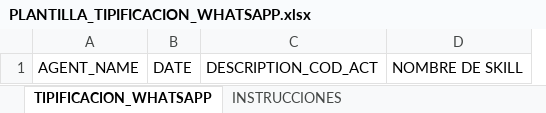
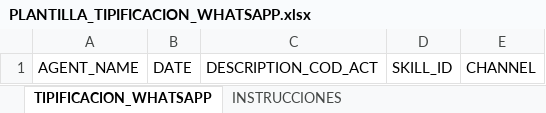
Before and after one commit to josedavidosorio2005/claude-dasborad-, an Excel workbook: server/plantillas/PLANTILLA_TIPIFICACION_WHATSAPP.xlsx, sheet TIPIFICACION_WHATSAPP, drawn as a sheet; values as stored, in another font and other column widths than the file's, no borders; removed rows and columns are numbered as before the commit, all else as after; the diff names each change by its address in the sheet, - before the commit and + after, or states it on an @@ line.

```diff
--- a/server/plantillas/PLANTILLA_TIPIFICACION_WHATSAPP.xlsx (sheet TIPIFICACION_WHATSAPP)
+++ b/server/plantillas/PLANTILLA_TIPIFICACION_WHATSAPP.xlsx (sheet TIPIFICACION_WHATSAPP)
-column D, row 1: NOMBRE DE SKILL
+column D, row 1: SKILL_ID
+column E, row 1: CHANNEL
```
Also changed, not shown: sheet INSTRUCCIONES, server/plantillas/PLANTILLA_TIPIFICACION_LLAMADAS.xlsx, 30 other files.
